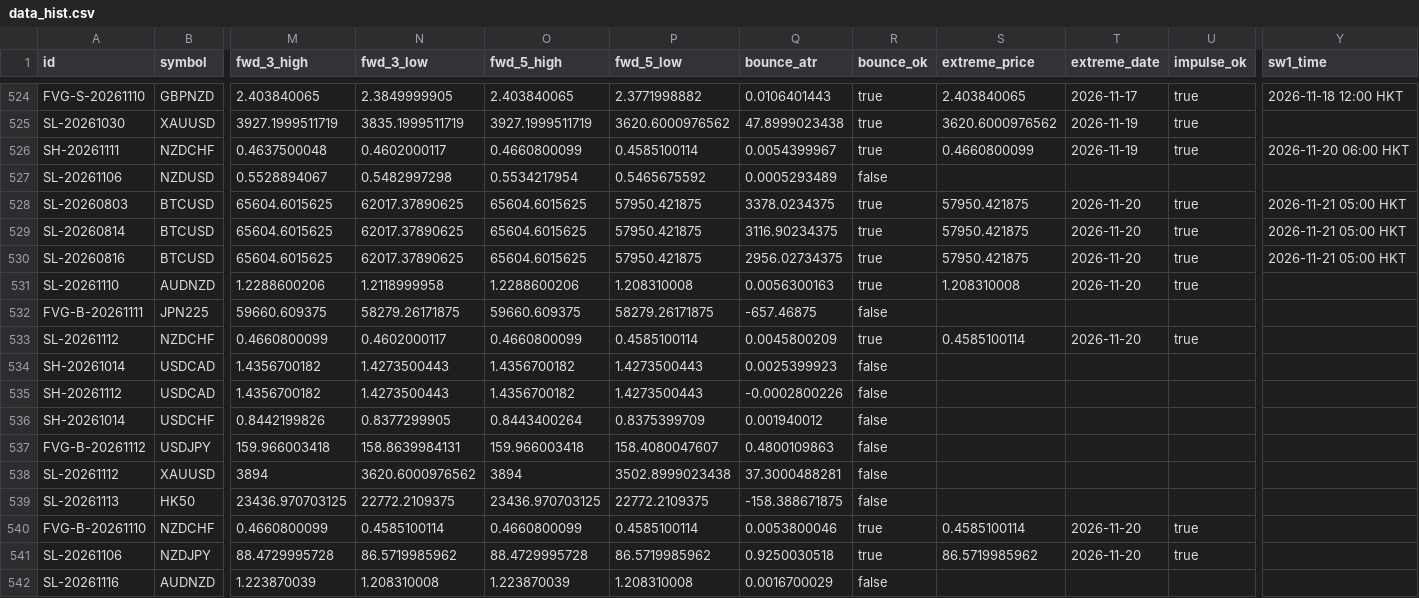
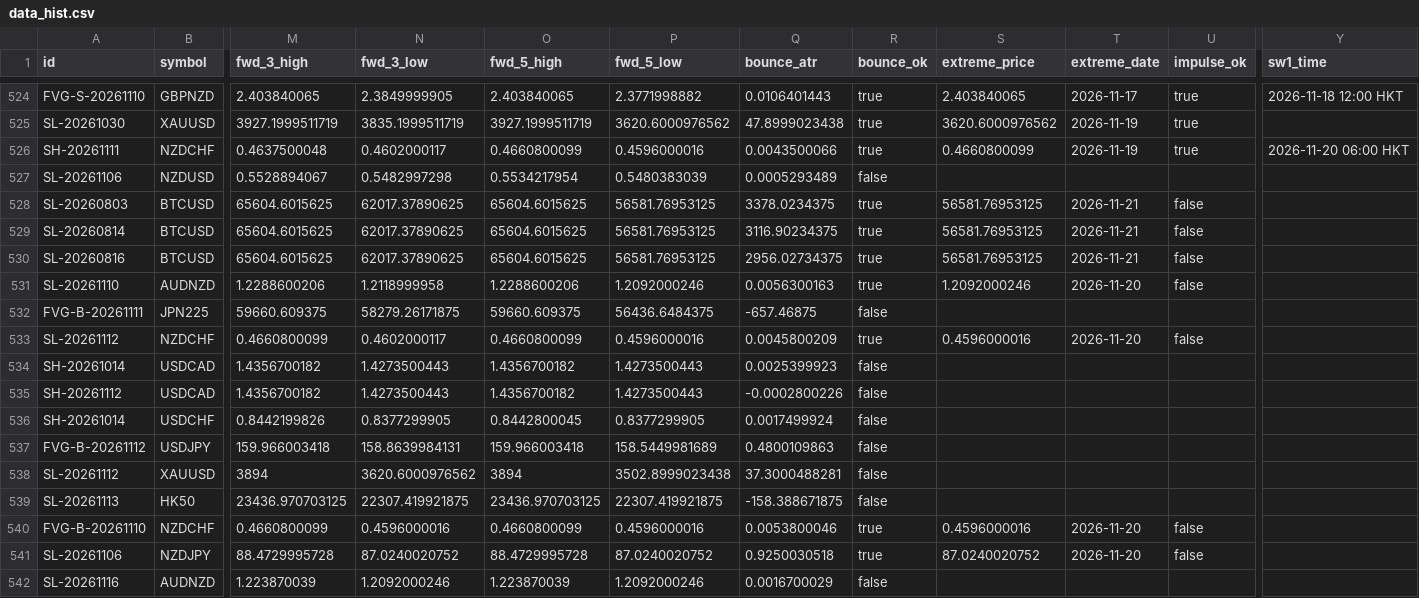
Before and after one commit to keenewong-ai/xauusd-bounce-live, a CSV file: data_hist.csv, drawn as a sheet; only a part is shown, gaps mark what is left out; the diff covers the shown part only; the diff names each change by its address in the sheet, - before the commit and + after, or states it on an @@ line.

```diff
--- a/data_hist.csv
+++ b/data_hist.csv
-P526 (fwd_5_low): 0.4585100114
+P526 (fwd_5_low): 0.4596000016
-Q526 (bounce_atr): 0.0054399967
+Q526 (bounce_atr): 0.0043500066
-P527 (fwd_5_low): 0.5465675592
+P527 (fwd_5_low): 0.5480383039
-P528:P530 (fwd_5_low): 57950.421875
+P528:P530 (fwd_5_low): 56581.76953125
-S528:S530 (extreme_price): 57950.421875
+S528:S530 (extreme_price): 56581.76953125
-T528:T530 (extreme_date): 2026-11-20
+T528:T530 (extreme_date): 2026-11-21
-U528:U531 (impulse_ok): true
+U528:U531 (impulse_ok): false
-Y528:Y530 (sw1_time): 2026-11-21 05:00 HKT
+Y528:Y530 (sw1_time): (empty)
-P531 (fwd_5_low): 1.208310008
+P531 (fwd_5_low): 1.2092000246
-S531 (extreme_price): 1.208310008
+S531 (extreme_price): 1.2092000246
-P532 (fwd_5_low): 58279.26171875
+P532 (fwd_5_low): 56436.6484375
-P533 (fwd_5_low): 0.4585100114
+P533 (fwd_5_low): 0.4596000016
-S533 (extreme_price): 0.4585100114
+S533 (extreme_price): 0.4596000016
-U533 (impulse_ok): true
+U533 (impulse_ok): false
-O536 (fwd_5_high): 0.8443400264
+O536 (fwd_5_high): 0.8442800045
-P536 (fwd_5_low): 0.8375399709
+P536 (fwd_5_low): 0.8377299905
-Q536 (bounce_atr): 0.001940012
+Q536 (bounce_atr): 0.0017499924
-P537 (fwd_5_low): 158.4080047607
+P537 (fwd_5_low): 158.5449981689
-N539 (fwd_3_low): 22772.2109375
+N539 (fwd_3_low): 22307.419921875
-P539 (fwd_5_low): 22772.2109375
+P539 (fwd_5_low): 22307.419921875
-N540 (fwd_3_low): 0.4585100114
+N540 (fwd_3_low): 0.4596000016
-P540 (fwd_5_low): 0.4585100114
+P540 (fwd_5_low): 0.4596000016
-S540 (extreme_price): 0.4585100114
+S540 (extreme_price): 0.4596000016
-U540:U541 (impulse_ok): true
+U540:U541 (impulse_ok): false
-N541 (fwd_3_low): 86.5719985962
+N541 (fwd_3_low): 87.0240020752
-P541 (fwd_5_low): 86.5719985962
+P541 (fwd_5_low): 87.0240020752
-S541 (extreme_price): 86.5719985962
+S541 (extreme_price): 87.0240020752
-N542 (fwd_3_low): 1.208310008
+N542 (fwd_3_low): 1.2092000246
-P542 (fwd_5_low): 1.208310008
+P542 (fwd_5_low): 1.2092000246
```
Also changed, not shown: 4 added rows, 1 removed row and 91 edited cells elsewhere in this file, data_levels.csv, 2 other files.
